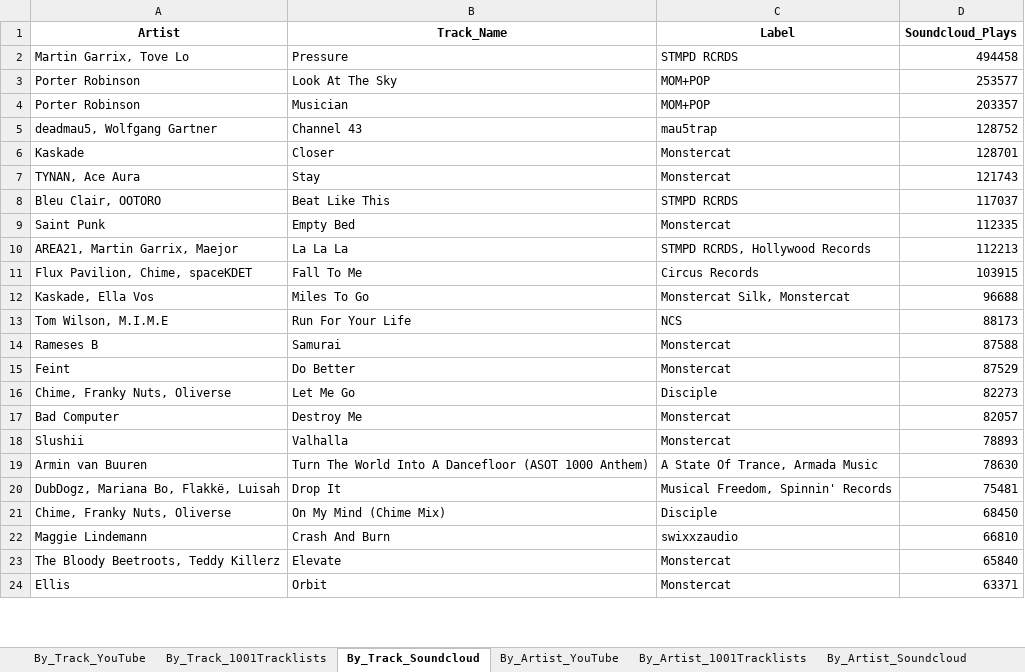
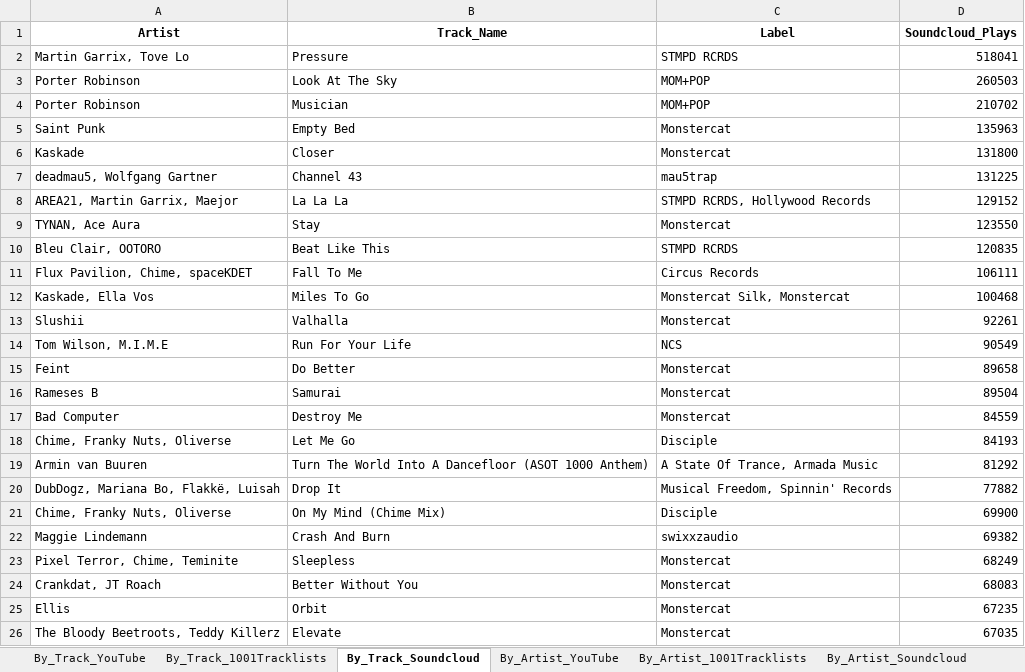
Before and after one commit to Dyl-M/music_charts, an Excel workbook: files/2021 Charts OUT All Time.xlsx, sheet By_Track_Soundcloud, drawn as a sheet; only a part is shown; values as stored, in another font and other column widths than the file's, no borders; removed rows and columns are numbered as before the commit, all else as after; the diff covers the shown part only; the diff names each change by its address in the sheet, - before the commit and + after, or states it on an @@ line.

```diff
--- a/files/2021 Charts OUT All Time.xlsx (sheet By_Track_Soundcloud)
+++ b/files/2021 Charts OUT All Time.xlsx (sheet By_Track_Soundcloud)
-D2 (Soundcloud_Plays): 494458
+D2 (Soundcloud_Plays): 518041
-D3 (Soundcloud_Plays): 253577
+D3 (Soundcloud_Plays): 260503
-D4 (Soundcloud_Plays): 203357
+D4 (Soundcloud_Plays): 210702
+row 5: Saint Punk | Empty Bed | Monstercat | 135963
+row 6: Kaskade | Closer | Monstercat | 131800
-D7 (Soundcloud_Plays): 128752
+D7 (Soundcloud_Plays): 131225
-row 6: Kaskade | Closer | Monstercat | 128701
+row 8: AREA21, Martin Garrix, Maejor | La La La | STMPD RCRDS, Hollywood Records | 129152
-D9 (Soundcloud_Plays): 121743
+D9 (Soundcloud_Plays): 123550
-D10 (Soundcloud_Plays): 117037
+D10 (Soundcloud_Plays): 120835
-row 9: Saint Punk | Empty Bed | Monstercat | 112335
-row 10: AREA21, Martin Garrix, Maejor | La La La | STMPD RCRDS, Hollywood Records | 112213
-D11 (Soundcloud_Plays): 103915
+D11 (Soundcloud_Plays): 106111
-D12 (Soundcloud_Plays): 96688
+D12 (Soundcloud_Plays): 100468
+row 13: Slushii | Valhalla | Monstercat | 92261
-D14 (Soundcloud_Plays): 88173
+D14 (Soundcloud_Plays): 90549
-row 14: Rameses B | Samurai | Monstercat | 87588
-D15 (Soundcloud_Plays): 87529
+D15 (Soundcloud_Plays): 89658
-row 16: Chime, Franky Nuts, Oliverse | Let Me Go | Disciple | 82273
+row 16: Rameses B | Samurai | Monstercat | 89504
-D17 (Soundcloud_Plays): 82057
+D17 (Soundcloud_Plays): 84559
-row 18: Slushii | Valhalla | Monstercat | 78893
+row 18: Chime, Franky Nuts, Oliverse | Let Me Go | Disciple | 84193
-D19 (Soundcloud_Plays): 78630
+D19 (Soundcloud_Plays): 81292
-D20 (Soundcloud_Plays): 75481
+D20 (Soundcloud_Plays): 77882
-D21 (Soundcloud_Plays): 68450
+D21 (Soundcloud_Plays): 69900
-D22 (Soundcloud_Plays): 66810
+D22 (Soundcloud_Plays): 69382
-row 23: The Bloody Beetroots, Teddy Killerz | Elevate | Monstercat | 65840
+row 23: Pixel Terror, Chime, Teminite | Sleepless | Monstercat | 68249
+row 24: Crankdat, JT Roach | Better Without You | Monstercat | 68083
-D25 (Soundcloud_Plays): 63371
+D25 (Soundcloud_Plays): 67235
+row 26: The Bloody Beetroots, Teddy Killerz | Elevate | Monstercat | 67035
```
Also changed, not shown: 41 added rows, 38 removed rows and 83 edited cells elsewhere in this sheet, sheet By_Track_YouTube, sheet By_Artist_Soundcloud, sheet By_Track_1001Tracklists, sheet By_Artist_YouTube, sheet By_Artist_1001Tracklists, sheet By_Label_Soundcloud, 2 more sheets, files/2021 Charts IN.xlsx, monthly_reports/monthly_data/2021 Charts Month 1.xlsx, 8 other files.
